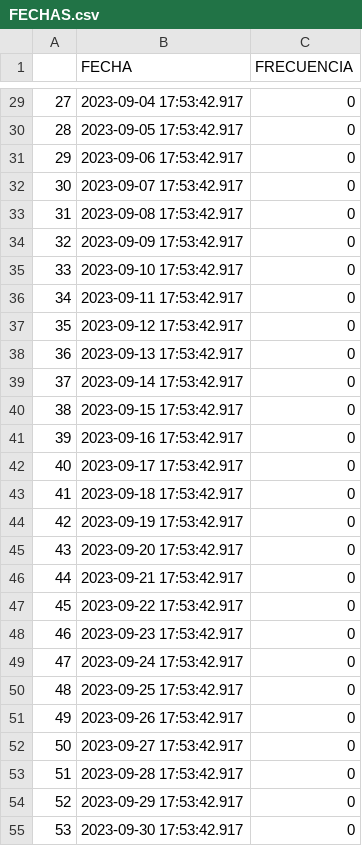
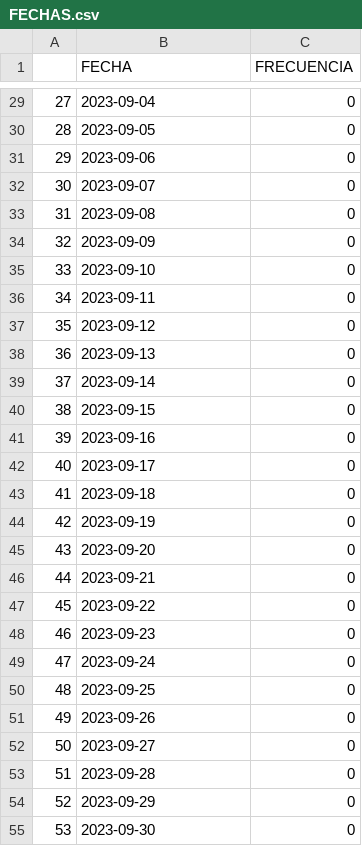
Before and after one commit to ARTURO4241/CMV_ACTIVACASH_2, a CSV file: FECHAS.csv, drawn as a sheet; only a part is shown, gaps mark what is left out; the diff covers the shown part only.

```diff
--- a/FECHAS.csv
+++ b/FECHAS.csv
@@ -29,27 +29,27 @@
-27,2023-09-04 17:53:42.917,0
-28,2023-09-05 17:53:42.917,0
-29,2023-09-06 17:53:42.917,0
-30,2023-09-07 17:53:42.917,0
-31,2023-09-08 17:53:42.917,0
-32,2023-09-09 17:53:42.917,0
-33,2023-09-10 17:53:42.917,0
-34,2023-09-11 17:53:42.917,0
-35,2023-09-12 17:53:42.917,0
-36,2023-09-13 17:53:42.917,0
-37,2023-09-14 17:53:42.917,0
-38,2023-09-15 17:53:42.917,0
-39,2023-09-16 17:53:42.917,0
-40,2023-09-17 17:53:42.917,0
-41,2023-09-18 17:53:42.917,0
-42,2023-09-19 17:53:42.917,0
-43,2023-09-20 17:53:42.917,0
-44,2023-09-21 17:53:42.917,0
-45,2023-09-22 17:53:42.917,0
-46,2023-09-23 17:53:42.917,0
-47,2023-09-24 17:53:42.917,0
-48,2023-09-25 17:53:42.917,0
-49,2023-09-26 17:53:42.917,0
-50,2023-09-27 17:53:42.917,0
-51,2023-09-28 17:53:42.917,0
-52,2023-09-29 17:53:42.917,0
-53,2023-09-30 17:53:42.917,0
+27,2023-09-04,0
+28,2023-09-05,0
+29,2023-09-06,0
+30,2023-09-07,0
+31,2023-09-08,0
+32,2023-09-09,0
+33,2023-09-10,0
+34,2023-09-11,0
+35,2023-09-12,0
+36,2023-09-13,0
+37,2023-09-14,0
+38,2023-09-15,0
+39,2023-09-16,0
+40,2023-09-17,0
+41,2023-09-18,0
+42,2023-09-19,0
+43,2023-09-20,0
+44,2023-09-21,0
+45,2023-09-22,0
+46,2023-09-23,0
+47,2023-09-24,0
+48,2023-09-25,0
+49,2023-09-26,0
+50,2023-09-27,0
+51,2023-09-28,0
+52,2023-09-29,0
+53,2023-09-30,0
```
Also changed, not shown: 139 edited cells elsewhere in this file.
